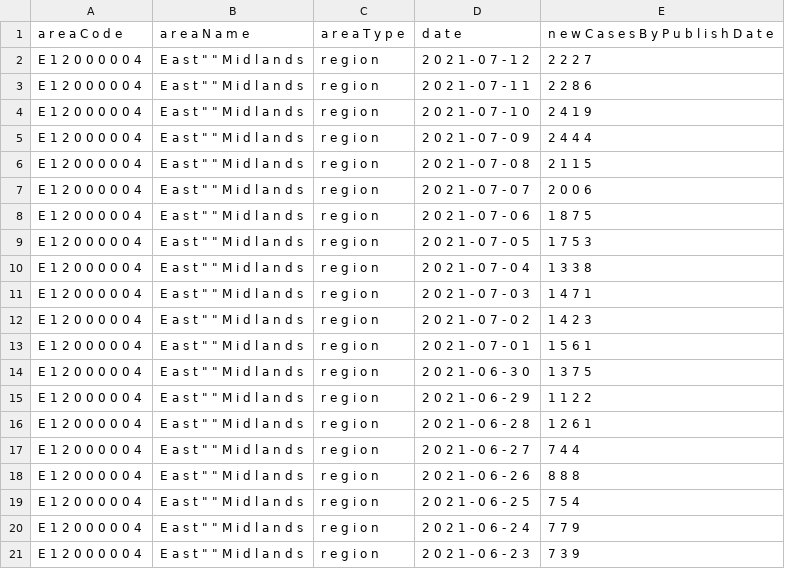
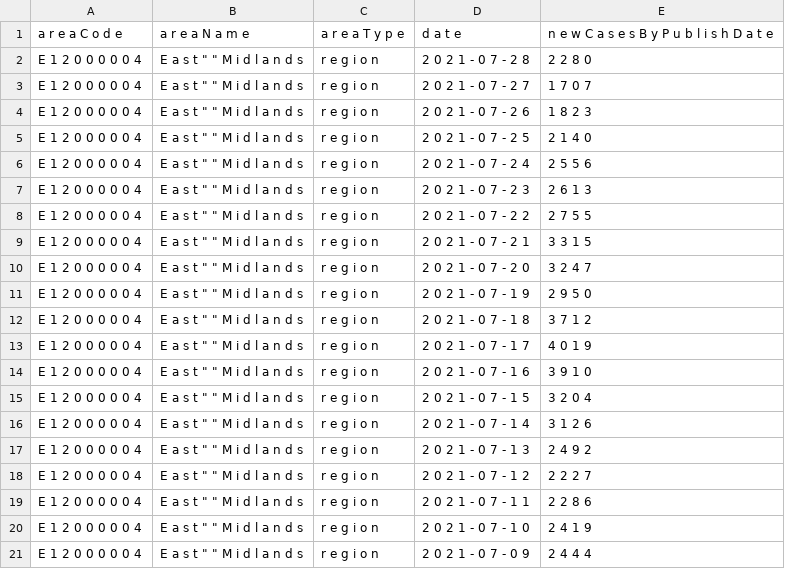
Before and after one commit to scienceMiner/pythonCovid19Charts, a CSV file: python.datascience.views/src/data/eastmidlands_newCasesByPublishDateCHANGEDAPRIL21.csv, drawn as a sheet; only a part is shown; the shorter side is filled out with more unchanged rows.

```diff
--- a/python.datascience.views/src/data/eastmidlands_newCasesByPublishDateCHANGEDAPRIL21.csv
+++ b/python.datascience.views/src/data/eastmidlands_newCasesByPublishDateCHANGEDAPRIL21.csv
@@ -1,2 +1,18 @@
 a r e a C o d e , a r e a N a m e , a r e a T y p e , d a t e , n e w C a s e s B y P u b l i s h D a t e
+E 1 2 0 0 0 0 0 4 , E a s t " " M i d l a n d s , r e g i o n , 2 0 2 1 - 0 7 - 2 8 , 2 2 8 0
+E 1 2 0 0 0 0 0 4 , E a s t " " M i d l a n d s , r e g i o n , 2 0 2 1 - 0 7 - 2 7 , 1 7 0 7
+E 1 2 0 0 0 0 0 4 , E a s t " " M i d l a n d s , r e g i o n , 2 0 2 1 - 0 7 - 2 6 , 1 8 2 3
+E 1 2 0 0 0 0 0 4 , E a s t " " M i d l a n d s , r e g i o n , 2 0 2 1 - 0 7 - 2 5 , 2 1 4 0
+E 1 2 0 0 0 0 0 4 , E a s t " " M i d l a n d s , r e g i o n , 2 0 2 1 - 0 7 - 2 4 , 2 5 5 6
+E 1 2 0 0 0 0 0 4 , E a s t " " M i d l a n d s , r e g i o n , 2 0 2 1 - 0 7 - 2 3 , 2 6 1 3
+E 1 2 0 0 0 0 0 4 , E a s t " " M i d l a n d s , r e g i o n , 2 0 2 1 - 0 7 - 2 2 , 2 7 5 5
+E 1 2 0 0 0 0 0 4 , E a s t " " M i d l a n d s , r e g i o n , 2 0 2 1 - 0 7 - 2 1 , 3 3 1 5
+E 1 2 0 0 0 0 0 4 , E a s t " " M i d l a n d s , r e g i o n , 2 0 2 1 - 0 7 - 2 0 , 3 2 4 7
+E 1 2 0 0 0 0 0 4 , E a s t " " M i d l a n d s , r e g i o n , 2 0 2 1 - 0 7 - 1 9 , 2 9 5 0
+E 1 2 0 0 0 0 0 4 , E a s t " " M i d l a n d s , r e g i o n , 2 0 2 1 - 0 7 - 1 8 , 3 7 1 2
+E 1 2 0 0 0 0 0 4 , E a s t " " M i d l a n d s , r e g i o n , 2 0 2 1 - 0 7 - 1 7 , 4 0 1 9
+E 1 2 0 0 0 0 0 4 , E a s t " " M i d l a n d s , r e g i o n , 2 0 2 1 - 0 7 - 1 6 , 3 9 1 0
+E 1 2 0 0 0 0 0 4 , E a s t " " M i d l a n d s , r e g i o n , 2 0 2 1 - 0 7 - 1 5 , 3 2 0 4
+E 1 2 0 0 0 0 0 4 , E a s t " " M i d l a n d s , r e g i o n , 2 0 2 1 - 0 7 - 1 4 , 3 1 2 6
+E 1 2 0 0 0 0 0 4 , E a s t " " M i d l a n d s , r e g i o n , 2 0 2 1 - 0 7 - 1 3 , 2 4 9 2
 E 1 2 0 0 0 0 0 4 , E a s t " " M i d l a n d s , r e g i o n , 2 0 2 1 - 0 7 - 1 2 , 2 2 2 7
```
Also changed, not shown: python.datascience.views/src/data/EastOfEngland_newCasesByPublishDateCHANGEDAPRIL21.csv, python.datascience.views/src/data/NorthEast_newCasesByPublishDateCHANGEDAPRIL21.csv, 10 other files.
